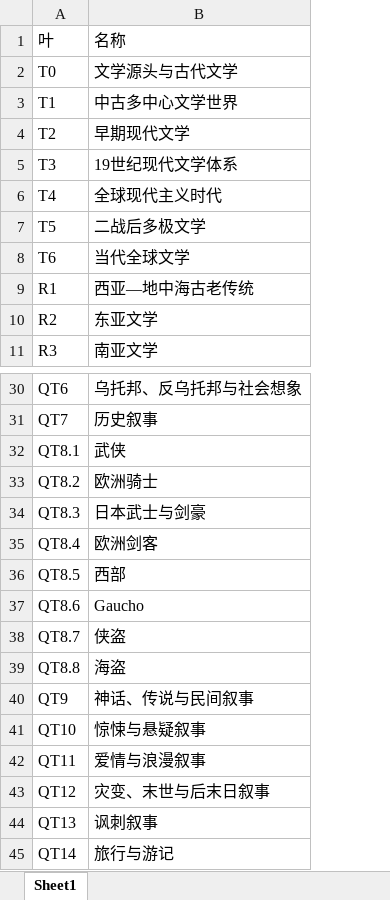
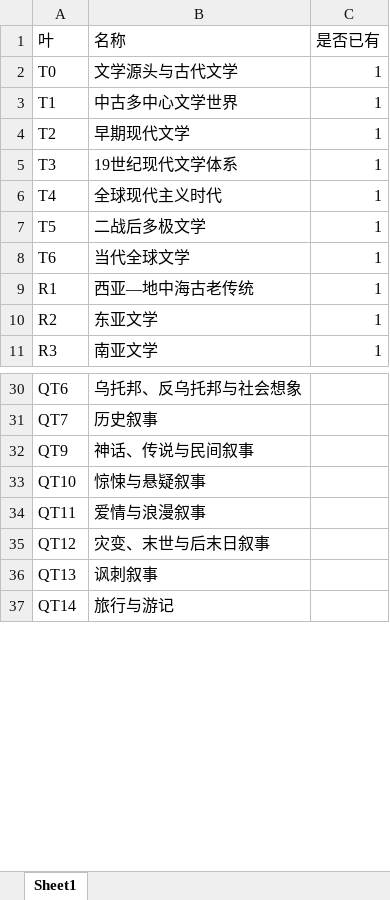
Before and after one commit to cxjchelsea/worldForMe, an Excel workbook: 叶节点.xlsx, sheet Sheet1, drawn as a sheet; only a part is shown, gaps mark what is left out; values as stored, in another font and other column widths than the file's, no cell formats; removed rows and columns are numbered as before the commit, all else as after; the diff covers the shown part only; the diff names each change by its address in the sheet, - before the commit and + after, or states it on an @@ line.

```diff
--- a/叶节点.xlsx (sheet Sheet1)
+++ b/叶节点.xlsx (sheet Sheet1)
+column C (是否已有), rows 2-11: all 1
-row 32: QT8.1 | 武侠
-row 33: QT8.2 | 欧洲骑士
-row 34: QT8.3 | 日本武士与剑豪
-row 35: QT8.4 | 欧洲剑客
-row 36: QT8.5 | 西部
-row 37: QT8.6 | Gaucho
-row 38: QT8.7 | 侠盗
-row 39: QT8.8 | 海盗
```
Also changed, not shown: 53 added rows elsewhere in this sheet, cell formats, 6 other files.
